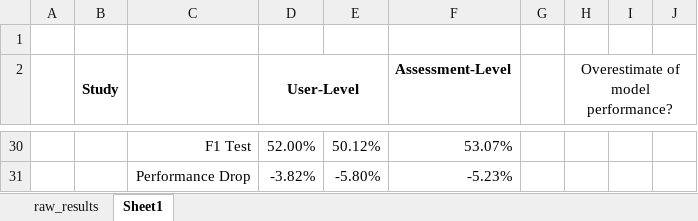
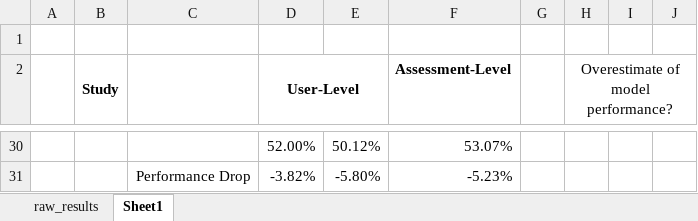
Before and after one commit to joa24jm/UsAs, an Excel workbook: results/tables/approaches/sorted_users/raw_results.xlsx, sheet Sheet1, drawn as a sheet; only a part is shown, gaps mark what is left out; values as stored, in another font and other column widths than the file's, no borders; charts and pictures and conditional formats not drawn; the diff covers the shown part only; the diff names each change by its address in the sheet, - before the commit and + after, or states it on an @@ line.

```diff
--- a/results/tables/approaches/sorted_users/raw_results.xlsx (sheet Sheet1)
+++ b/results/tables/approaches/sorted_users/raw_results.xlsx (sheet Sheet1)
-C30: F1 Test
+C30: (empty)
```
Also changed, not shown: 20 edited cells elsewhere in this sheet, charts or pictures, 5 other files.
